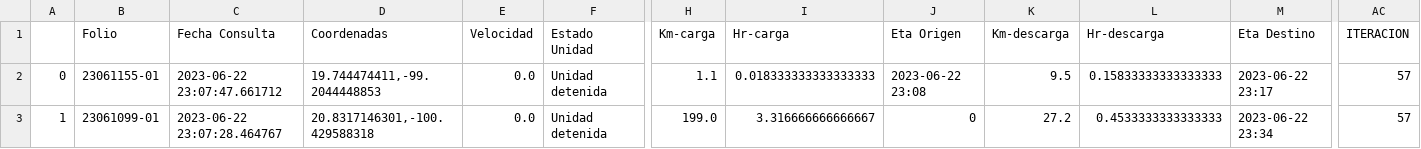
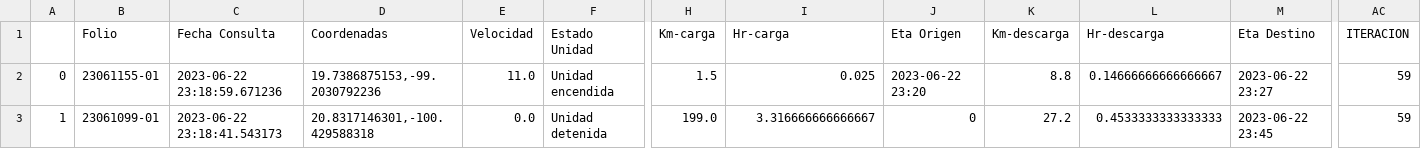
Before and after one commit to NLSCDA/Proyecto-Prisma, a CSV file: Ultima_Consulta.csv, drawn as a sheet; only a part is shown, gaps mark what is left out; the diff covers the shown part only; the diff names each change by its address in the sheet, - before the commit and + after, or states it on an @@ line.

Commit message:
Actualizacion

```diff
--- a/Ultima_Consulta.csv
+++ b/Ultima_Consulta.csv
-C2 (Fecha Consulta): 2023-06-22 23:07:47.661712
+C2 (Fecha Consulta): 2023-06-22 23:18:59.671236
-D2 (Coordenadas): 19.744474411,-99.2044448853
+D2 (Coordenadas): 19.7386875153,-99.2030792236
-E2 (Velocidad): 0.0
+E2 (Velocidad): 11.0
-F2 (Estado Unidad): Unidad detenida
+F2 (Estado Unidad): Unidad encendida
-H2 (Km-carga): 1.1
+H2 (Km-carga): 1.5
-I2 (Hr-carga): 0.018333333333333333
+I2 (Hr-carga): 0.025
-J2 (Eta Origen): 2023-06-22 23:08
+J2 (Eta Origen): 2023-06-22 23:20
-K2 (Km-descarga): 9.5
+K2 (Km-descarga): 8.8
-L2 (Hr-descarga): 0.15833333333333333
+L2 (Hr-descarga): 0.14666666666666667
-M2 (Eta Destino): 2023-06-22 23:17
+M2 (Eta Destino): 2023-06-22 23:27
-AC2:AC3 (ITERACION): 57
+AC2:AC3 (ITERACION): 59
-C3 (Fecha Consulta): 2023-06-22 23:07:28.464767
+C3 (Fecha Consulta): 2023-06-22 23:18:41.543173
-M3 (Eta Destino): 2023-06-22 23:34
+M3 (Eta Destino): 2023-06-22 23:45
```
Also changed, not shown: 5 edited cells elsewhere in this file.
